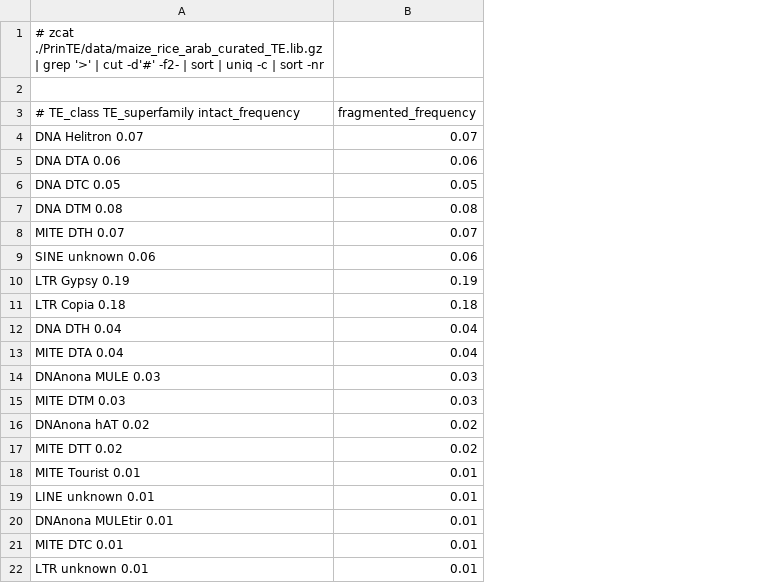
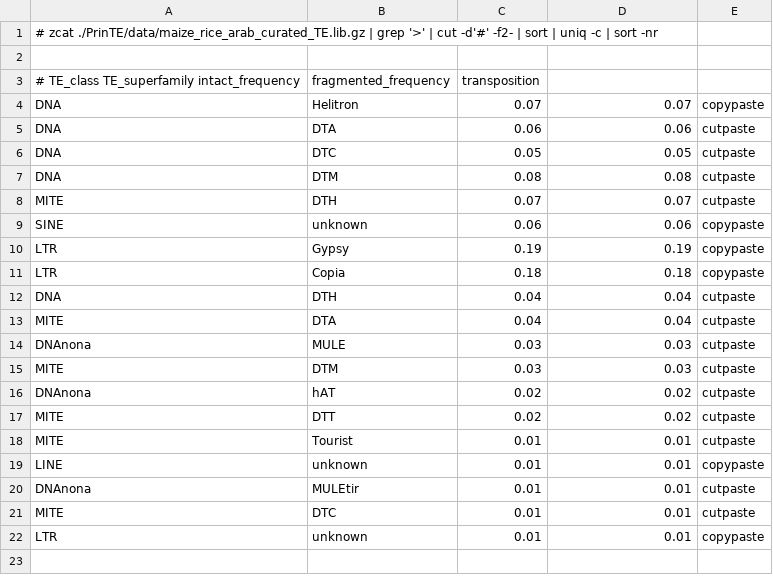
Before and after one commit to cwb14/PrinTE, a TSV file: ratios.tsv, drawn as a sheet; removed rows and columns are numbered as before the commit, all else as after; the diff names each change by its address in the sheet, - before the commit and + after, or states it on an @@ line.

```diff
--- a/ratios.tsv
+++ b/ratios.tsv
-column A, rows 1-22: # zcat ./PrinTE/data/maize_rice_arab_curated_TE.lib.gz | grep '>' | cut -d'#' -f2- | sort | uniq -c | sort -nr |  | # TE_class TE_superfamily intact_frequency | DNA Helitron 0.07 | DNA DTA 0.06 | DNA DTC 0.05 | DNA DTM 0.08 | MITE DTH 0.07 | SINE unknown 0.06 | LTR Gypsy 0.19 | LTR Copia 0.18 | DNA DTH 0.04 | MITE DTA 0.04 | DNAnona MULE 0.03 | MITE DTM 0.03 | DNAnona hAT 0.02 | MITE DTT 0.02 | MITE Tourist 0.01 | LINE unknown 0.01 | DNAnona MULEtir 0.01 | MITE DTC 0.01 | LTR unknown 0.01
+column A, rows 1-22: # zcat ./PrinTE/data/maize_rice_arab_curated_TE.lib.gz | grep '>' | cut -d'#' -f2- | sort | uniq -c | sort -nr |  | # TE_class TE_superfamily intact_frequency | DNA | DNA | DNA | DNA | MITE | SINE | LTR | LTR | DNA | MITE | DNAnona | MITE | DNAnona | MITE | MITE | LINE | DNAnona | MITE | LTR
+column B, rows 3-22: fragmented_frequency | Helitron | DTA | DTC | DTM | DTH | unknown | Gypsy | Copia | DTH | DTA | MULE | DTM | hAT | DTT | Tourist | unknown | MULEtir | DTC | unknown
+column C, rows 3-22: transposition | 0.07 | 0.06 | 0.05 | 0.08 | 0.07 | 0.06 | 0.19 | 0.18 | 0.04 | 0.04 | 0.03 | 0.03 | 0.02 | 0.02 | 0.01 | 0.01 | 0.01 | 0.01 | 0.01
+column E, rows 4-22: copypaste | cutpaste | cutpaste | cutpaste | cutpaste | copypaste | copypaste | copypaste | cutpaste | cutpaste | cutpaste | cutpaste | cutpaste | cutpaste | cutpaste | copypaste | cutpaste | cutpaste | copypaste
-D3: fragmented_frequency
+D3: (empty)
```
Also changed, not shown: 6 other files.
